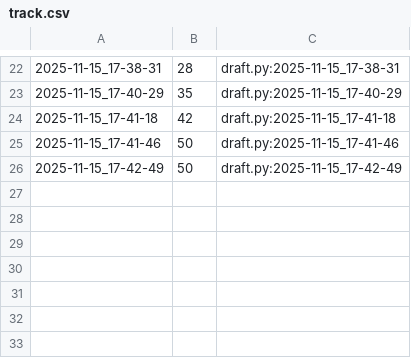
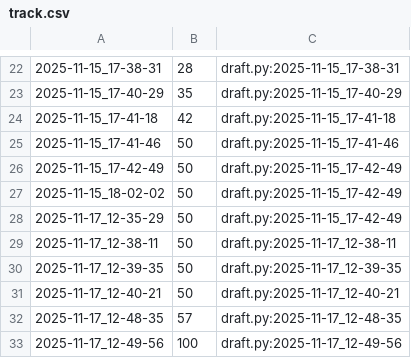
Before and after one commit to qxcode-course/poo-rc-bloco-c-oHiago, a CSV file: myrep/.tko/track/poo@lapiseira/track.csv, drawn as a sheet; only a part is shown, gaps mark what is left out.

Commit message:
lapiseira concluido

```diff
--- a/myrep/.tko/track/poo@lapiseira/track.csv
+++ b/myrep/.tko/track/poo@lapiseira/track.csv
@@ -26 +26,8 @@
 2025-11-15_17-42-49,50,draft.py:2025-11-15_17-42-49
+2025-11-15_18-02-02,50,draft.py:2025-11-15_17-42-49
+2025-11-17_12-35-29,50,draft.py:2025-11-15_17-42-49
+2025-11-17_12-38-11,50,draft.py:2025-11-17_12-38-11
+2025-11-17_12-39-35,50,draft.py:2025-11-17_12-39-35
+2025-11-17_12-40-21,50,draft.py:2025-11-17_12-40-21
+2025-11-17_12-48-35,57,draft.py:2025-11-17_12-48-35
+2025-11-17_12-49-56,100,draft.py:2025-11-17_12-49-56
```
Also changed, not shown: 11 other files.
